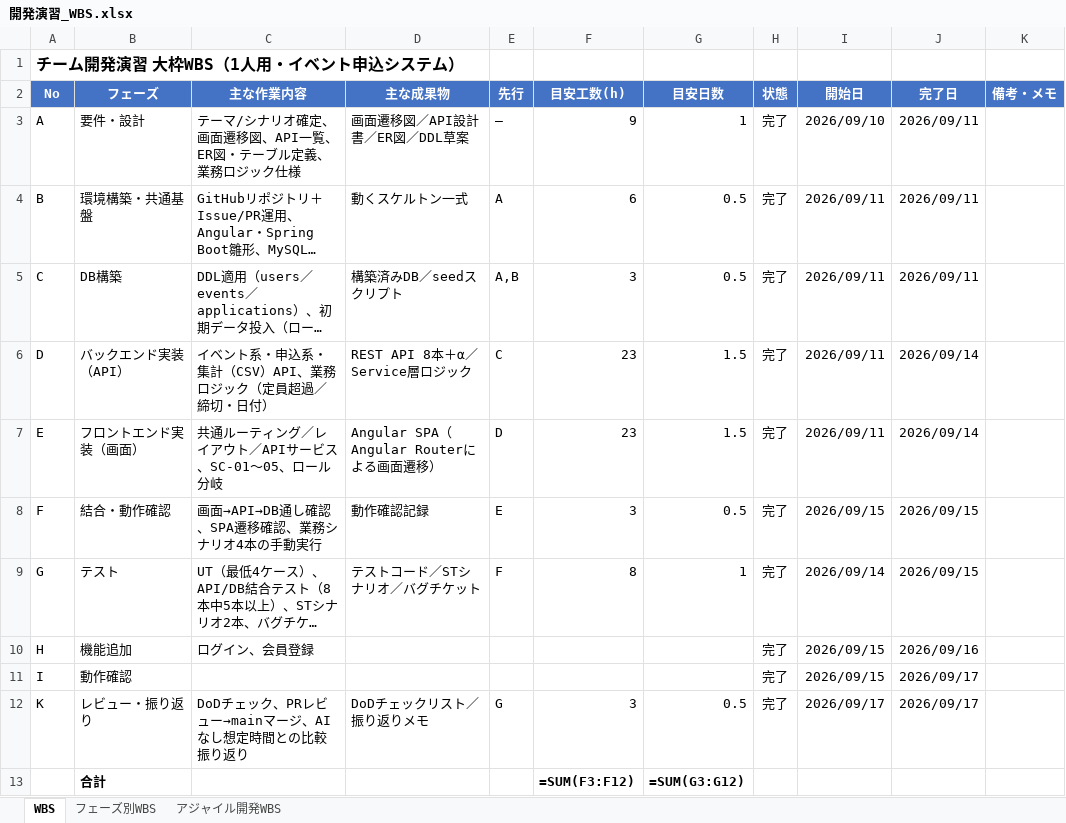
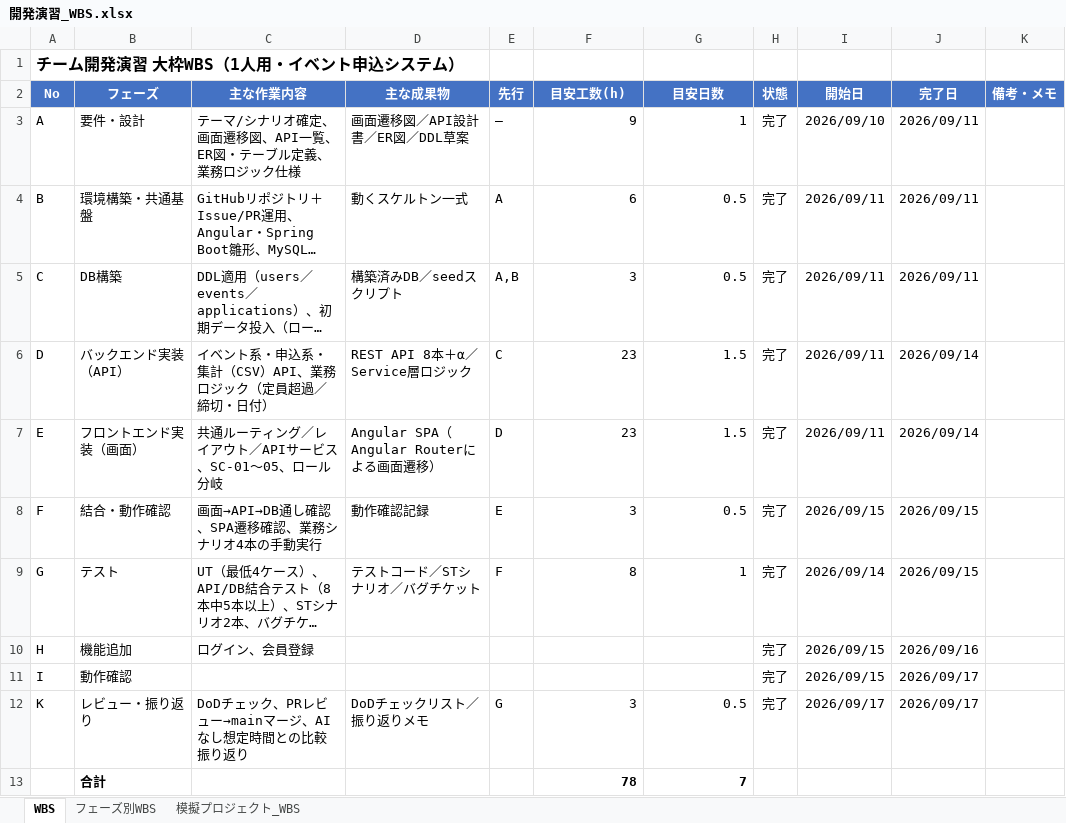
Before and after one commit to sasaki111111/event-application-system, an Excel workbook: docs/開発演習_WBS.xlsx, sheet WBS, drawn as a sheet; long unchanged cells end in …; values as stored, in another font and other column widths than the file's, no borders; formulas without a stored value are shown as written; conditional formats not drawn; removed rows and columns are numbered as before the commit, all else as after; the diff names each change by its address in the sheet, - before the commit and + after, or states it on an @@ line.

```diff
--- a/docs/開発演習_WBS.xlsx (sheet WBS)
+++ b/docs/開発演習_WBS.xlsx (sheet WBS)
-sheet tab: アジャイル開発WBS
+sheet tab: 模擬プロジェクト_WBS
-row 13:  | 合計 |  |  |  | =SUM(F3:F12) | =SUM(G3:G12)
+row 13:  | 合計 |  |  |  | 78 | 7
```
Also changed, not shown: sheet 模擬プロジェクト_WBS, sheet フェーズ別WBS, 47 other files.
